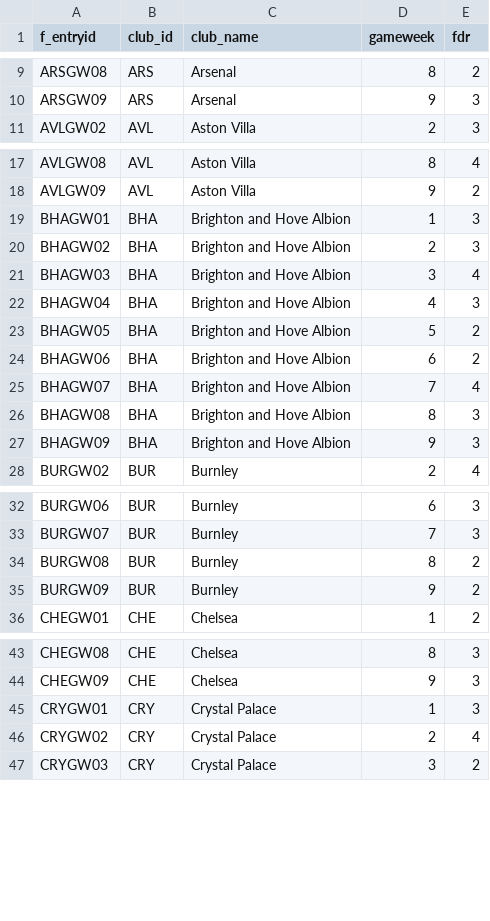
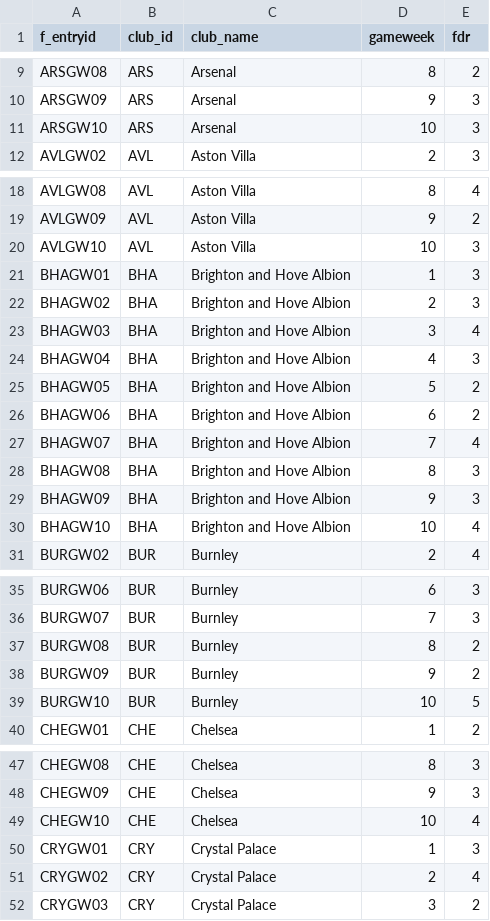
Before and after one commit to abedkristanto/FPL_Prediction, a CSV file: fdr.csv, drawn as a sheet; only a part is shown, gaps mark what is left out; the diff covers the shown part only; the diff names each change by its address in the sheet, - before the commit and + after, or states it on an @@ line.

```diff
--- a/fdr.csv
+++ b/fdr.csv
+row 11: ARSGW10 | ARS | Arsenal | 10 | 3
+row 20: AVLGW10 | AVL | Aston Villa | 10 | 3
+row 30: BHAGW10 | BHA | Brighton and Hove Albion | 10 | 4
+row 39: BURGW10 | BUR | Burnley | 10 | 5
+row 49: CHEGW10 | CHE | Chelsea | 10 | 4
```
Also changed, not shown: 15 added rows elsewhere in this file, performance.csv, players.csv, 1 other file.
